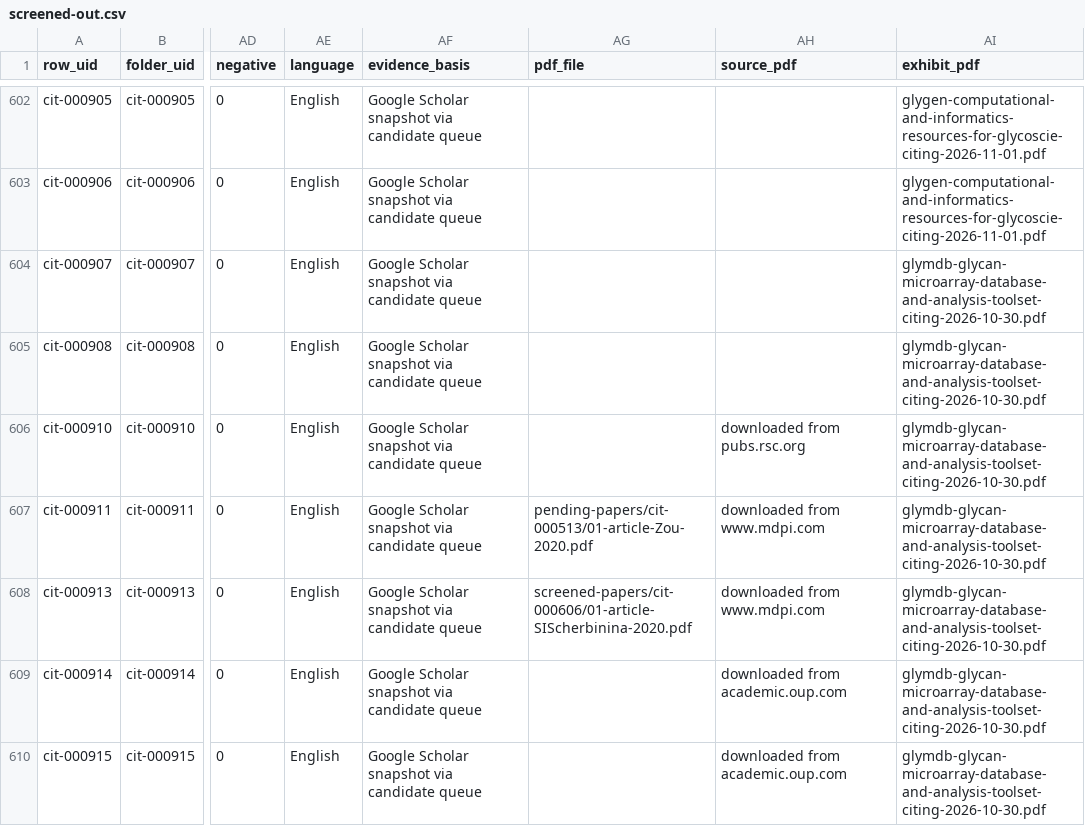
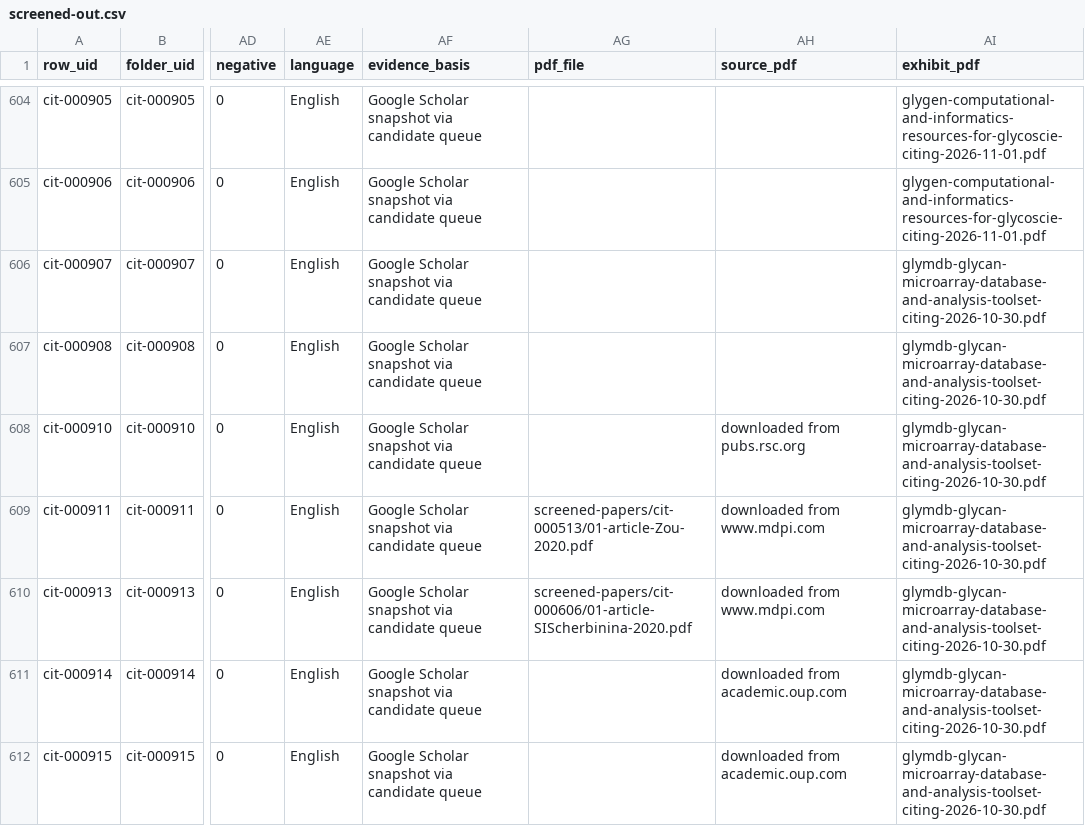
Before and after one commit to akulmehta/academic-citation-tracker, a CSV file: Citations/Notable Citations Packet/screened-out.csv, drawn as a sheet; only a part is shown, gaps mark what is left out; addresses are those after the commit; the diff covers the shown part only; the diff names each change by its address in the sheet, - before the commit and + after, or states it on an @@ line.

```diff
--- a/Citations/Notable Citations Packet/screened-out.csv
+++ b/Citations/Notable Citations Packet/screened-out.csv
-AG609 (pdf_file): pending-papers/cit-000513/01-article-Zou-2020.pdf
+AG609 (pdf_file): screened-papers/cit-000513/01-article-Zou-2020.pdf
```
Also changed, not shown: 2 added rows and 12 edited cells elsewhere in this file, Citations/Notable Citations Packet/packet-files.csv, 8 other files.
